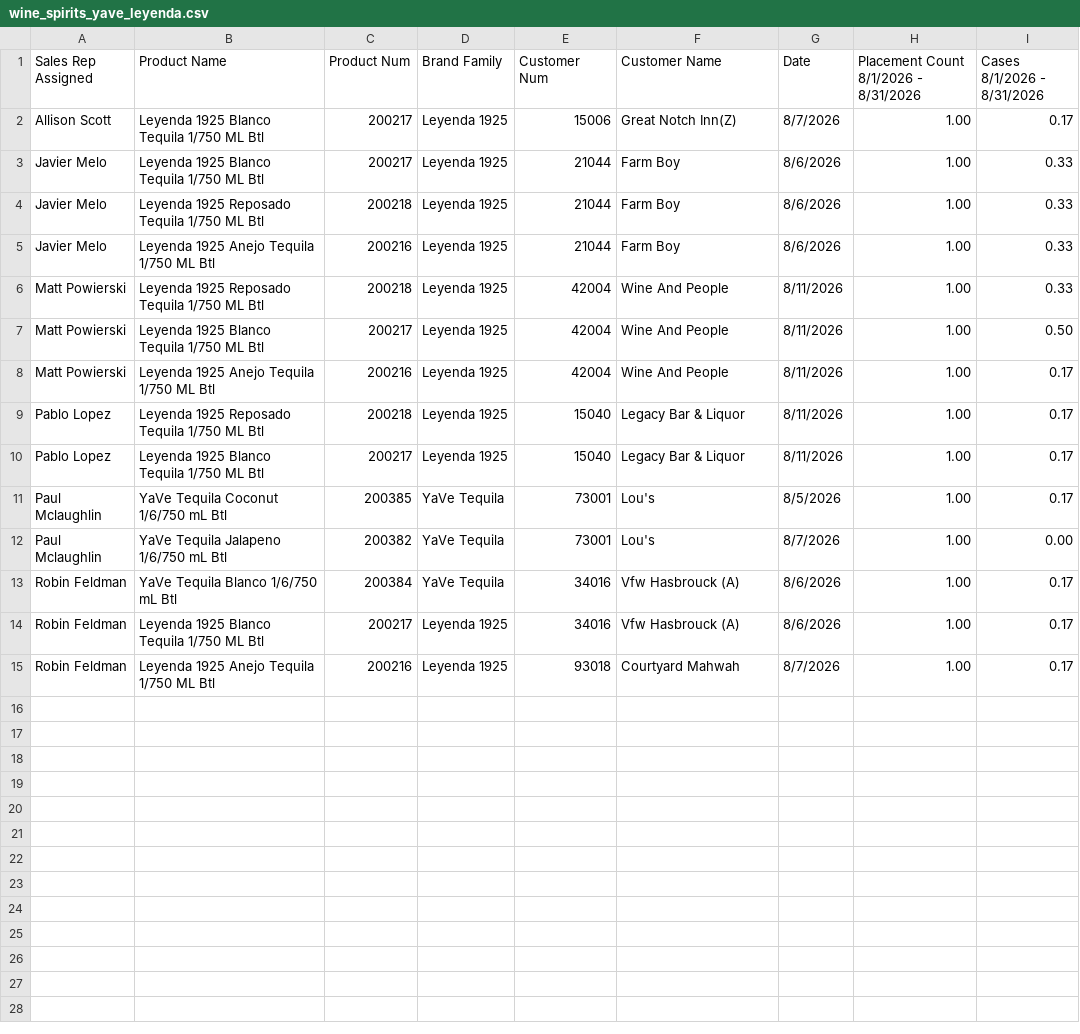
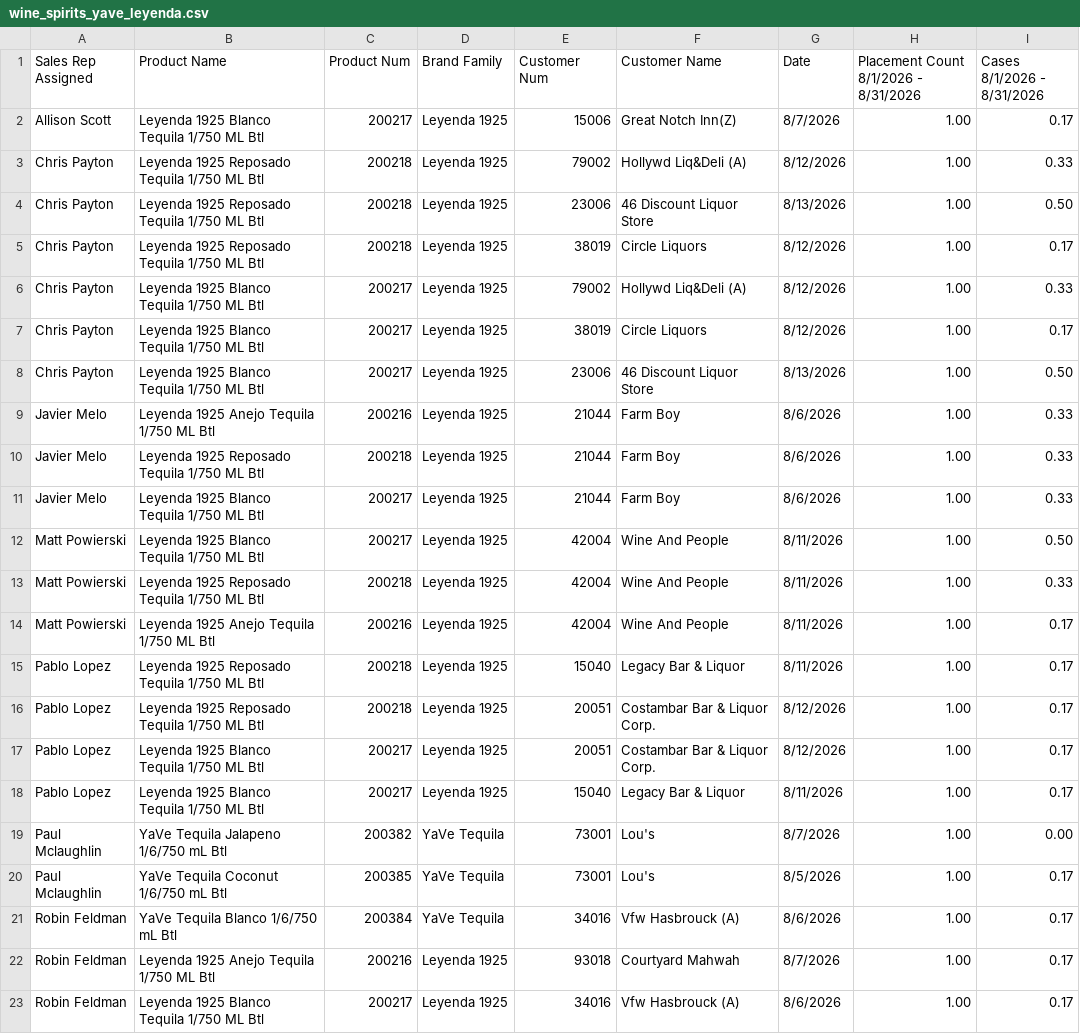
Before and after one commit to gavinsharkey5/Kohler-Dist-Master-Dashboard, a CSV file: MPOs/on-prem/wine_spirits_yave_leyenda.csv, drawn as a sheet.

```diff
--- a/MPOs/on-prem/wine_spirits_yave_leyenda.csv
+++ b/MPOs/on-prem/wine_spirits_yave_leyenda.csv
@@ -2,14 +2,22 @@ Sales Rep Assigned,Product Name,Product Num,Brand Family,Customer Num,Customer N
 Allison Scott,Leyenda 1925 Blanco Tequila 1/750 ML Btl,200217,Leyenda 1925,15006,Great Notch Inn(Z),8/7/2026,1.00,0.17
+Chris Payton,Leyenda 1925 Reposado Tequila 1/750 ML Btl,200218,Leyenda 1925,79002,Hollywd Liq&Deli (A),8/12/2026,1.00,0.33
+Chris Payton,Leyenda 1925 Reposado Tequila 1/750 ML Btl,200218,Leyenda 1925,23006,46 Discount Liquor Store,8/13/2026,1.00,0.50
+Chris Payton,Leyenda 1925 Reposado Tequila 1/750 ML Btl,200218,Leyenda 1925,38019,Circle Liquors,8/12/2026,1.00,0.17
+Chris Payton,Leyenda 1925 Blanco Tequila 1/750 ML Btl,200217,Leyenda 1925,79002,Hollywd Liq&Deli (A),8/12/2026,1.00,0.33
+Chris Payton,Leyenda 1925 Blanco Tequila 1/750 ML Btl,200217,Leyenda 1925,38019,Circle Liquors,8/12/2026,1.00,0.17
+Chris Payton,Leyenda 1925 Blanco Tequila 1/750 ML Btl,200217,Leyenda 1925,23006,46 Discount Liquor Store,8/13/2026,1.00,0.50
+Javier Melo,Leyenda 1925 Anejo Tequila 1/750 ML Btl,200216,Leyenda 1925,21044,Farm Boy,8/6/2026,1.00,0.33
+Javier Melo,Leyenda 1925 Reposado Tequila 1/750 ML Btl,200218,Leyenda 1925,21044,Farm Boy,8/6/2026,1.00,0.33
 Javier Melo,Leyenda 1925 Blanco Tequila 1/750 ML Btl,200217,Leyenda 1925,21044,Farm Boy,8/6/2026,1.00,0.33
-Javier Melo,Leyenda 1925 Reposado Tequila 1/750 ML Btl,200218,Leyenda 1925,21044,Farm Boy,8/6/2026,1.00,0.33
-Javier Melo,Leyenda 1925 Anejo Tequila 1/750 ML Btl,200216,Leyenda 1925,21044,Farm Boy,8/6/2026,1.00,0.33
+Matt Powierski,Leyenda 1925 Blanco Tequila 1/750 ML Btl,200217,Leyenda 1925,42004,Wine And People,8/11/2026,1.00,0.50
 Matt Powierski,Leyenda 1925 Reposado Tequila 1/750 ML Btl,200218,Leyenda 1925,42004,Wine And People,8/11/2026,1.00,0.33
-Matt Powierski,Leyenda 1925 Blanco Tequila 1/750 ML Btl,200217,Leyenda 1925,42004,Wine And People,8/11/2026,1.00,0.50
 Matt Powierski,Leyenda 1925 Anejo Tequila 1/750 ML Btl,200216,Leyenda 1925,42004,Wine And People,8/11/2026,1.00,0.17
 Pablo Lopez,Leyenda 1925 Reposado Tequila 1/750 ML Btl,200218,Leyenda 1925,15040,Legacy Bar & Liquor,8/11/2026,1.00,0.17
+Pablo Lopez,Leyenda 1925 Reposado Tequila 1/750 ML Btl,200218,Leyenda 1925,20051,Costambar Bar & Liquor Corp.,8/12/2026,1.00,0.17
+Pablo Lopez,Leyenda 1925 Blanco Tequila 1/750 ML Btl,200217,Leyenda 1925,20051,Costambar Bar & Liquor Corp.,8/12/2026,1.00,0.17
 Pablo Lopez,Leyenda 1925 Blanco Tequila 1/750 ML Btl,200217,Leyenda 1925,15040,Legacy Bar & Liquor,8/11/2026,1.00,0.17
+Paul Mclaughlin,YaVe Tequila Jalapeno 1/6/750 mL Btl,200382,YaVe Tequila,73001,Lou's,8/7/2026,1.00,0.00
 Paul Mclaughlin,YaVe Tequila Coconut 1/6/750 mL Btl,200385,YaVe Tequila,73001,Lou's,8/5/2026,1.00,0.17
-Paul Mclaughlin,YaVe Tequila Jalapeno 1/6/750 mL Btl,200382,YaVe Tequila,73001,Lou's,8/7/2026,1.00,0.00
 Robin Feldman,YaVe Tequila Blanco 1/6/750 mL Btl,200384,YaVe Tequila,34016,Vfw Hasbrouck (A),8/6/2026,1.00,0.17
+Robin Feldman,Leyenda 1925 Anejo Tequila 1/750 ML Btl,200216,Leyenda 1925,93018,Courtyard Mahwah,8/7/2026,1.00,0.17
 Robin Feldman,Leyenda 1925 Blanco Tequila 1/750 ML Btl,200217,Leyenda 1925,34016,Vfw Hasbrouck (A),8/6/2026,1.00,0.17
-Robin Feldman,Leyenda 1925 Anejo Tequila 1/750 ML Btl,200216,Leyenda 1925,93018,Courtyard Mahwah,8/7/2026,1.00,0.17
```
Also changed, not shown: MPOs/on-prem/angry_orchard_new_lines.csv, MPOs/on-prem/molson_coors_peroni_banquet.csv, 4 other files.
